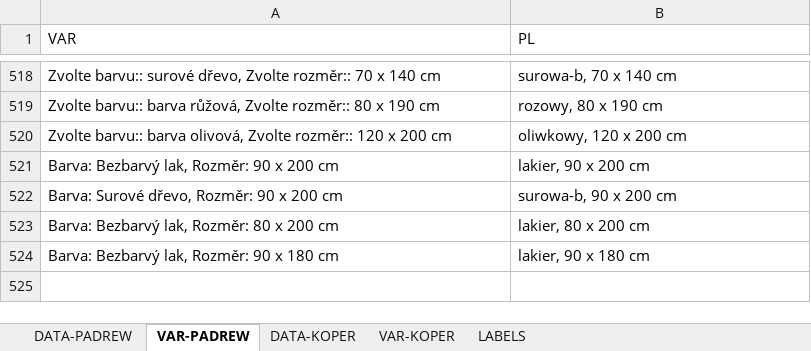
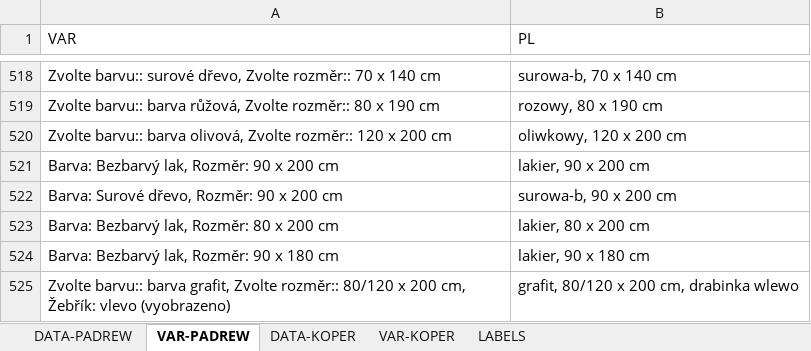
Before and after one commit to xaxamagyar/padrew-objednavka, an Excel workbook: translate-PL.xlsx, sheet VAR-PADREW, drawn as a sheet; only a part is shown, gaps mark what is left out; values as stored, in another font and other column widths than the file's, no borders; the diff names each change by its address in the sheet, - before the commit and + after, or states it on an @@ line.

Commit message:
Automatická aktualizace překladové databáze z webové aplikace

```diff
--- a/translate-PL.xlsx (sheet VAR-PADREW)
+++ b/translate-PL.xlsx (sheet VAR-PADREW)
+row 525: Zvolte barvu:: barva grafit, Zvolte rozměr:: 80/120 x 200 cm, Žebřík: vlevo (vyobrazeno) | grafit, 80/120 x 200 cm, drabinka wlewo
```
